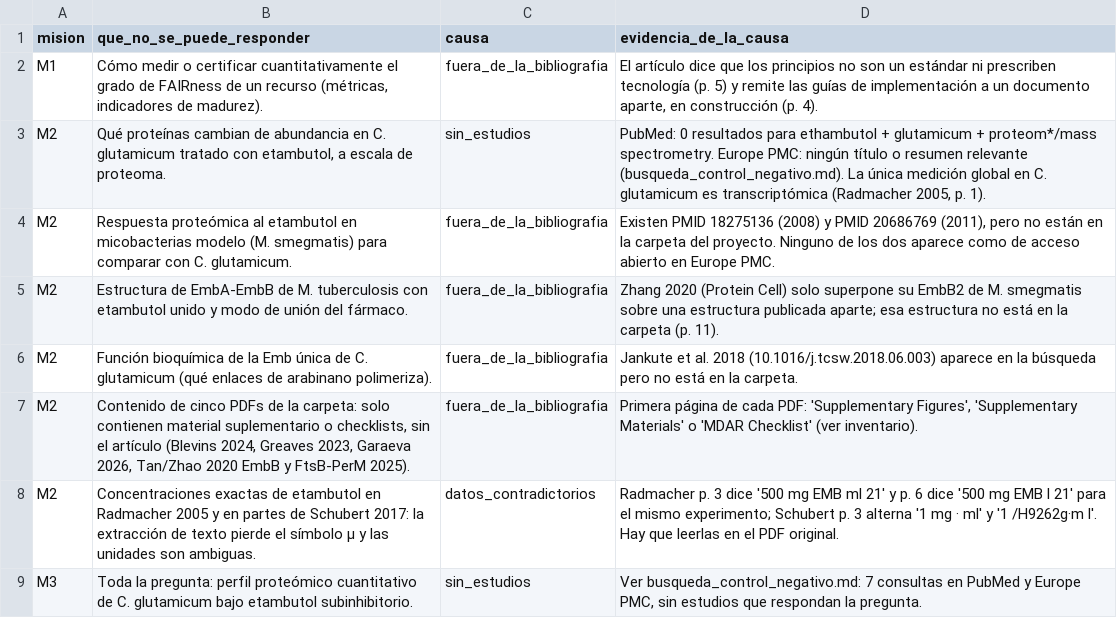
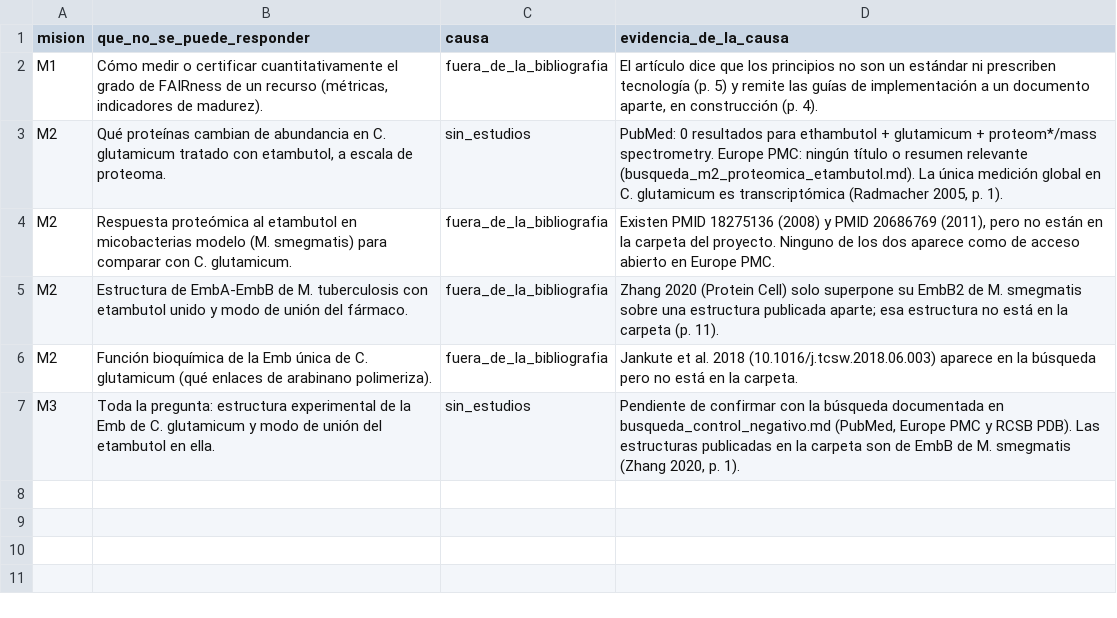
Before and after one commit to NazarenOMICS/EzResearchLM, a CSV file: gold_set_benchmark/lagunas_esperadas.csv, drawn as a sheet.

```diff
--- a/gold_set_benchmark/lagunas_esperadas.csv
+++ b/gold_set_benchmark/lagunas_esperadas.csv
@@ -2,3 +2,3 @@
 M1,"Cómo medir o certificar cuantitativamente el grado de FAIRness de un recurso (métricas, indicadores de madurez).",fuera_de_la_bibliografia,"El artículo dice que los principios no son un estándar ni prescriben tecnología (p. 5) y remite las guías de implementación a un documento aparte, en construcción (p. 4)."
-M2,"Qué proteínas cambian de abundancia en C. glutamicum tratado con etambutol, a escala de proteoma.",sin_estudios,"PubMed: 0 resultados para ethambutol + glutamicum + proteom*/mass spectrometry. Europe PMC: ningún título o resumen relevante (busqueda_control_negativo.md). La única medición global en C. glutamicum es transcriptómica (Radmacher 2005, p. 1)."
+M2,"Qué proteínas cambian de abundancia en C. glutamicum tratado con etambutol, a escala de proteoma.",sin_estudios,"PubMed: 0 resultados para ethambutol + glutamicum + proteom*/mass spectrometry. Europe PMC: ningún título o resumen relevante (busqueda_m2_proteomica_etambutol.md). La única medición global en C. glutamicum es transcriptómica (Radmacher 2005, p. 1)."
 M2,Respuesta proteómica al etambutol en micobacterias modelo (M. smegmatis) para comparar con C. glutamicum.,fuera_de_la_bibliografia,"Existen PMID 18275136 (2008) y PMID 20686769 (2011), pero no están en la carpeta del proyecto. Ninguno de los dos aparece como de acceso abierto en Europe PMC."
@@ -6,4 +6,2 @@ M2,Estructura de EmbA-EmbB de M. tuberculosis con etambutol unido y modo de uni
 M2,Función bioquímica de la Emb única de C. glutamicum (qué enlaces de arabinano polimeriza).,fuera_de_la_bibliografia,Jankute et al. 2018 (10.1016/j.tcsw.2018.06.003) aparece en la búsqueda pero no está en la carpeta.
-M2,"Contenido de cinco PDFs de la carpeta: solo contienen material suplementario o checklists, sin el artículo (Blevins 2024, Greaves 2023, Garaeva 2026, Tan/Zhao 2020 EmbB y FtsB-PerM 2025).",fuera_de_la_bibliografia,"Primera página de cada PDF: 'Supplementary Figures', 'Supplementary Materials' o 'MDAR Checklist' (ver inventario)."
-M2,Concentraciones exactas de etambutol en Radmacher 2005 y en partes de Schubert 2017: la extracción de texto pierde el símbolo µ y las unidades son ambiguas.,datos_contradictorios,Radmacher p. 3 dice '500 mg EMB ml 21' y p. 6 dice '500 mg EMB l 21' para el mismo experimento; Schubert p. 3 alterna '1 mg · ml' y '1 /H9262g·m l'. Hay que leerlas en el PDF original.
-M3,Toda la pregunta: perfil proteómico cuantitativo de C. glutamicum bajo etambutol subinhibitorio.,sin_estudios,"Ver busqueda_control_negativo.md: 7 consultas en PubMed y Europe PMC, sin estudios que respondan la pregunta."
+M3,Toda la pregunta: estructura experimental de la Emb de C. glutamicum y modo de unión del etambutol en ella.,sin_estudios,"Pendiente de confirmar con la búsqueda documentada en busqueda_control_negativo.md (PubMed, Europe PMC y RCSB PDB). Las estructuras publicadas en la carpeta son de EmbB de M. smegmatis (Zhang 2020, p. 1)."
```
Also changed, not shown: gold_set_benchmark/afirmaciones_prohibidas.csv, gold_set_benchmark/afirmaciones_referencia.csv, 13 other files.
